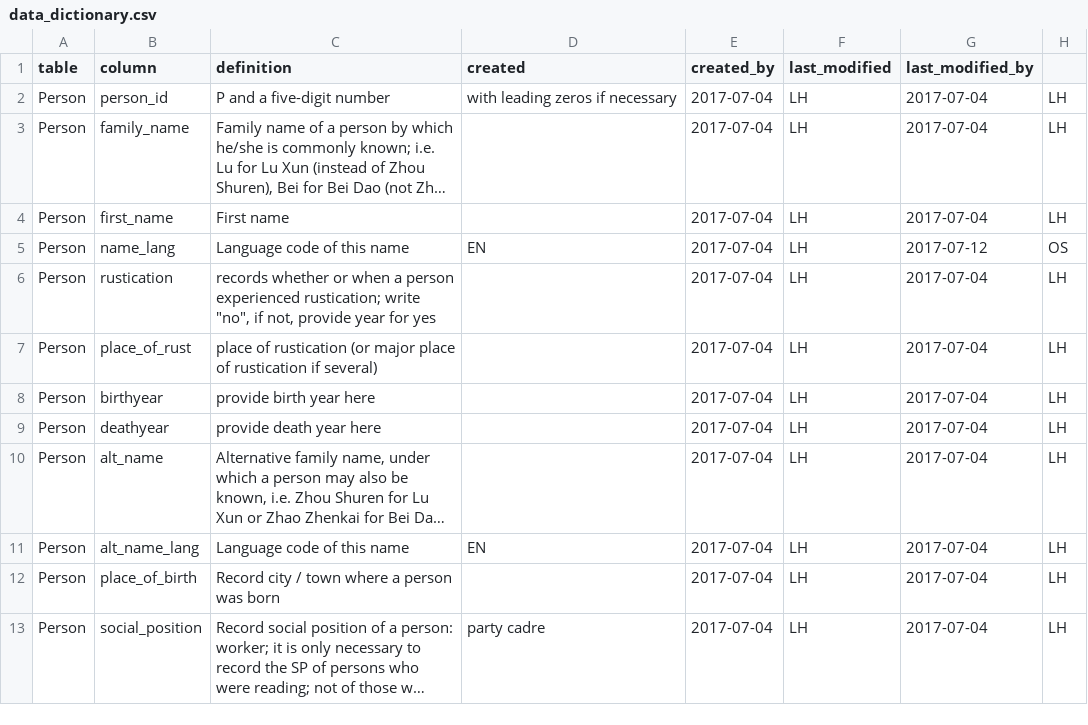
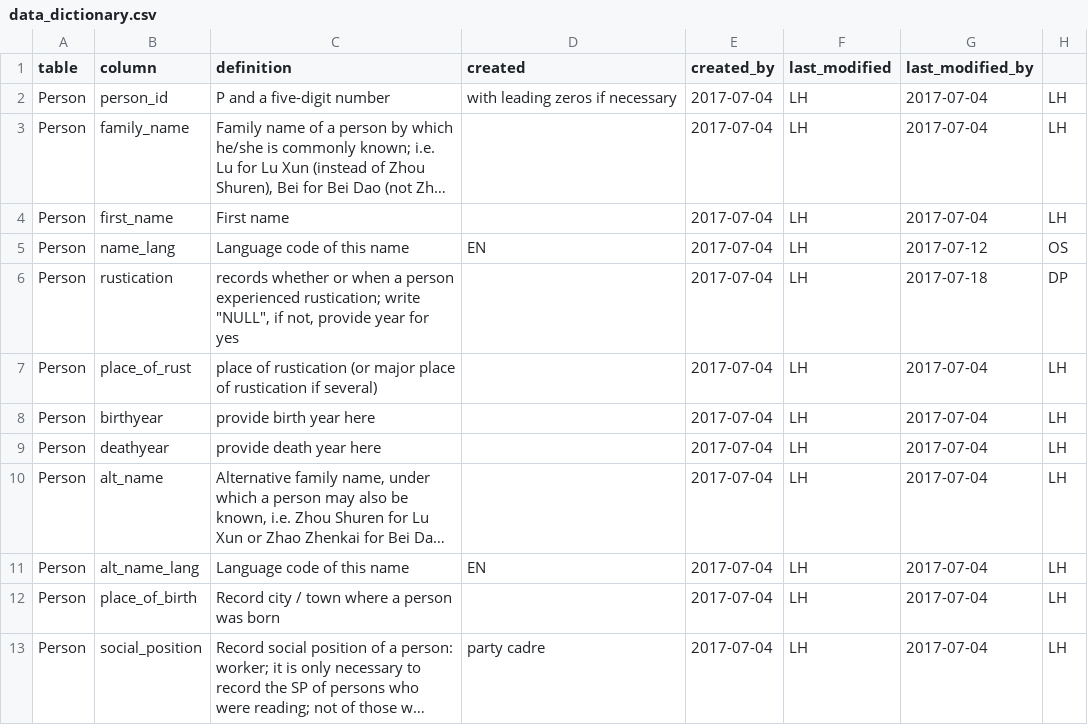
Before and after one commit to readchina/ReadAct, a CSV file: data/helper/data_dictionary.csv, drawn as a sheet; only a part is shown; long unchanged cells end in ….

Commit message:
"no" is not a date
NULL makes more sense

```diff
--- a/data/helper/data_dictionary.csv
+++ b/data/helper/data_dictionary.csv
@@ -5,3 +5,3 @@ Person,first_name,First name,,2017-07-04,LH,2017-07-04,LH
 Person,name_lang,Language code of this name,EN,2017-07-04,LH,2017-07-12,OS
-Person,rustication,"records whether or when a person experienced rustication; write ""no"", if not, provide year for yes",,2017-07-04,LH,2017-07-04,LH
+Person,rustication,"records whether or when a person experienced rustication; write ""NULL"", if not, provide year for yes",,2017-07-04,LH,2017-07-18,DP
 Person,place_of_rust,place of rustication (or major place of rustication if several),,2017-07-04,LH,2017-07-04,LH
```
